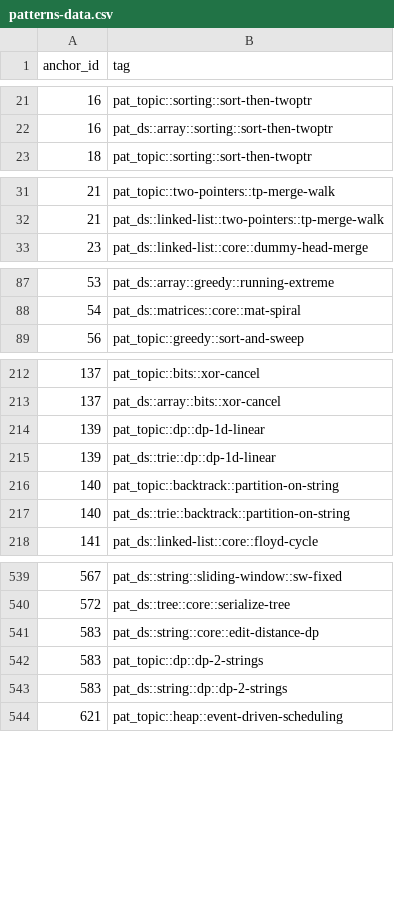
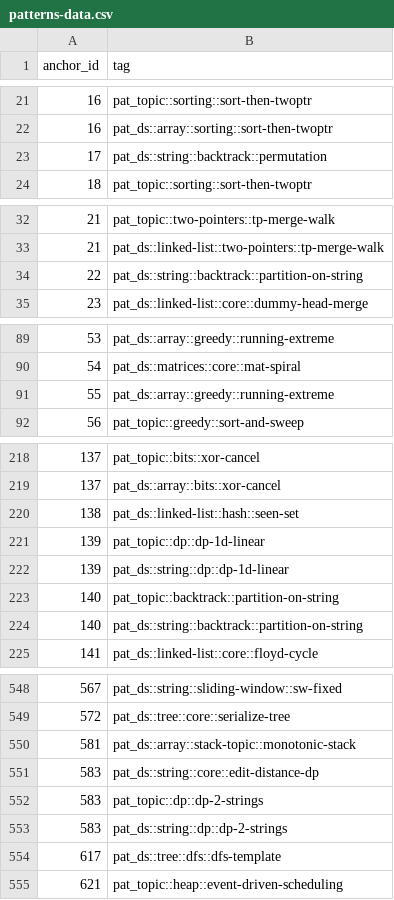
Before and after one commit to pradhapganesanjava/pghubtech, a CSV file: portal/public/patterns-data.csv, drawn as a sheet; only a part is shown, gaps mark what is left out; the diff covers the shown part only.

```diff
--- a/portal/public/patterns-data.csv
+++ b/portal/public/patterns-data.csv
@@ -22,2 +22,3 @@ anchor_id,tag
 16,pat_ds::array::sorting::sort-then-twoptr
+17,pat_ds::string::backtrack::permutation
 18,pat_topic::sorting::sort-then-twoptr
@@ -32,2 +33,3 @@ anchor_id,tag
 21,pat_ds::linked-list::two-pointers::tp-merge-walk
+22,pat_ds::string::backtrack::partition-on-string
 23,pat_ds::linked-list::core::dummy-head-merge
@@ -88,2 +90,3 @@ anchor_id,tag
 54,pat_ds::matrices::core::mat-spiral
+55,pat_ds::array::greedy::running-extreme
 56,pat_topic::greedy::sort-and-sweep
@@ -213,6 +219,7 @@ anchor_id,tag
 137,pat_ds::array::bits::xor-cancel
+138,pat_ds::linked-list::hash::seen-set
 139,pat_topic::dp::dp-1d-linear
-139,pat_ds::trie::dp::dp-1d-linear
+139,pat_ds::string::dp::dp-1d-linear
 140,pat_topic::backtrack::partition-on-string
-140,pat_ds::trie::backtrack::partition-on-string
+140,pat_ds::string::backtrack::partition-on-string
 141,pat_ds::linked-list::core::floyd-cycle
@@ -540,2 +549,3 @@ anchor_id,tag
 572,pat_ds::tree::core::serialize-tree
+581,pat_ds::array::stack-topic::monotonic-stack
 583,pat_ds::string::core::edit-distance-dp
@@ -543,2 +553,3 @@ anchor_id,tag
 583,pat_ds::string::dp::dp-2-strings
+617,pat_ds::tree::dfs::dfs-template
 621,pat_topic::heap::event-driven-scheduling
```
Also changed, not shown: 6 added rows and 11 edited cells elsewhere in this file.
